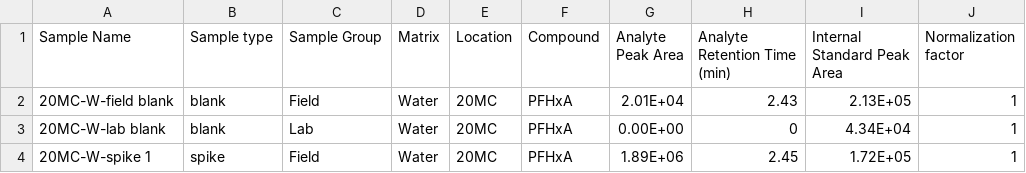
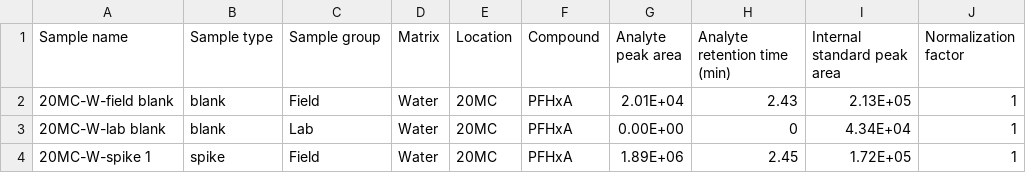
Before and after one commit to UofTChem-Teaching/CHM410-FieldTrip, a CSV file: Data/2023.csv, drawn as a sheet; only a part is shown.

```diff
--- a/Data/2023.csv
+++ b/Data/2023.csv
@@ -1,2 +1,2 @@
-Sample Name ,Sample type,Sample Group,Matrix,Location,Compound,Analyte Peak Area,Analyte Retention Time (min),Internal Standard Peak Area,Normalization factor
+Sample name ,Sample type,Sample group,Matrix,Location,Compound,Analyte peak area,Analyte retention time (min),Internal standard peak area,Normalization factor
 20MC-W-field blank,blank,Field,Water,20MC,PFHxA,2.01E+04,2.43,2.13E+05,1
```
Also changed, not shown: Data/2019.csv, Data/2021.csv, 1 other file.
